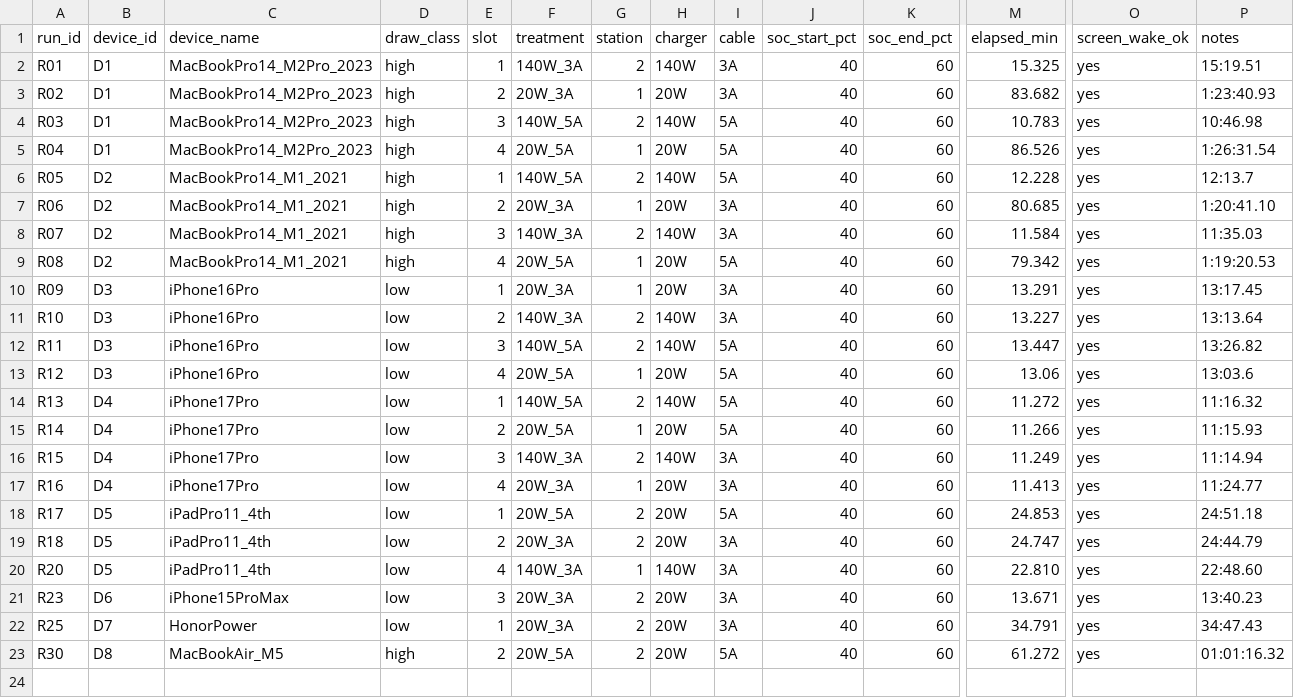
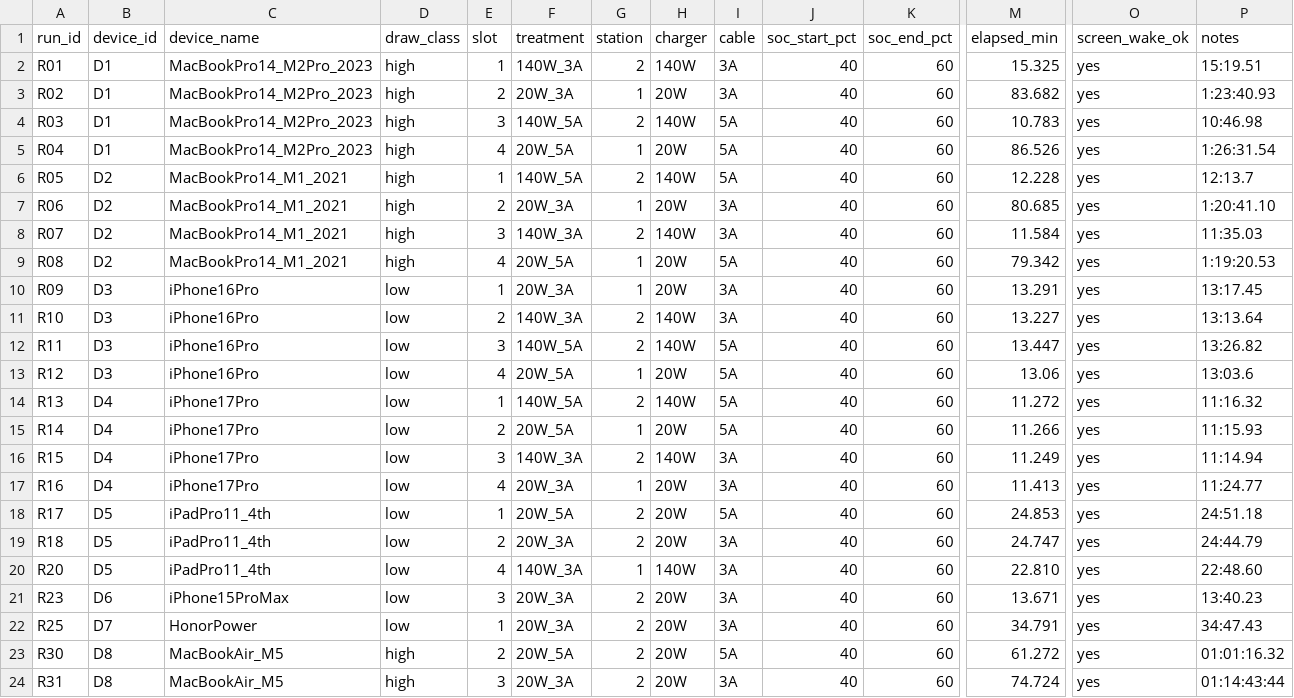
Before and after one commit to hansenlin05/stat404_project, a CSV file: data/raw/known_runs.csv, drawn as a sheet; only a part is shown, gaps mark what is left out; rows hold the shown columns only; the diff names each change by its address in the sheet, - before the commit and + after, or states it on an @@ line.

```diff
--- a/data/raw/known_runs.csv
+++ b/data/raw/known_runs.csv
+row 24: R31 | D8 | MacBookAir_M5 | high | 3 | 20W_3A | 2 | 20W | 3A | 40 | 60 | 74.724 | yes | 01:14:43:44
```
Also changed, not shown: 2 other files.
